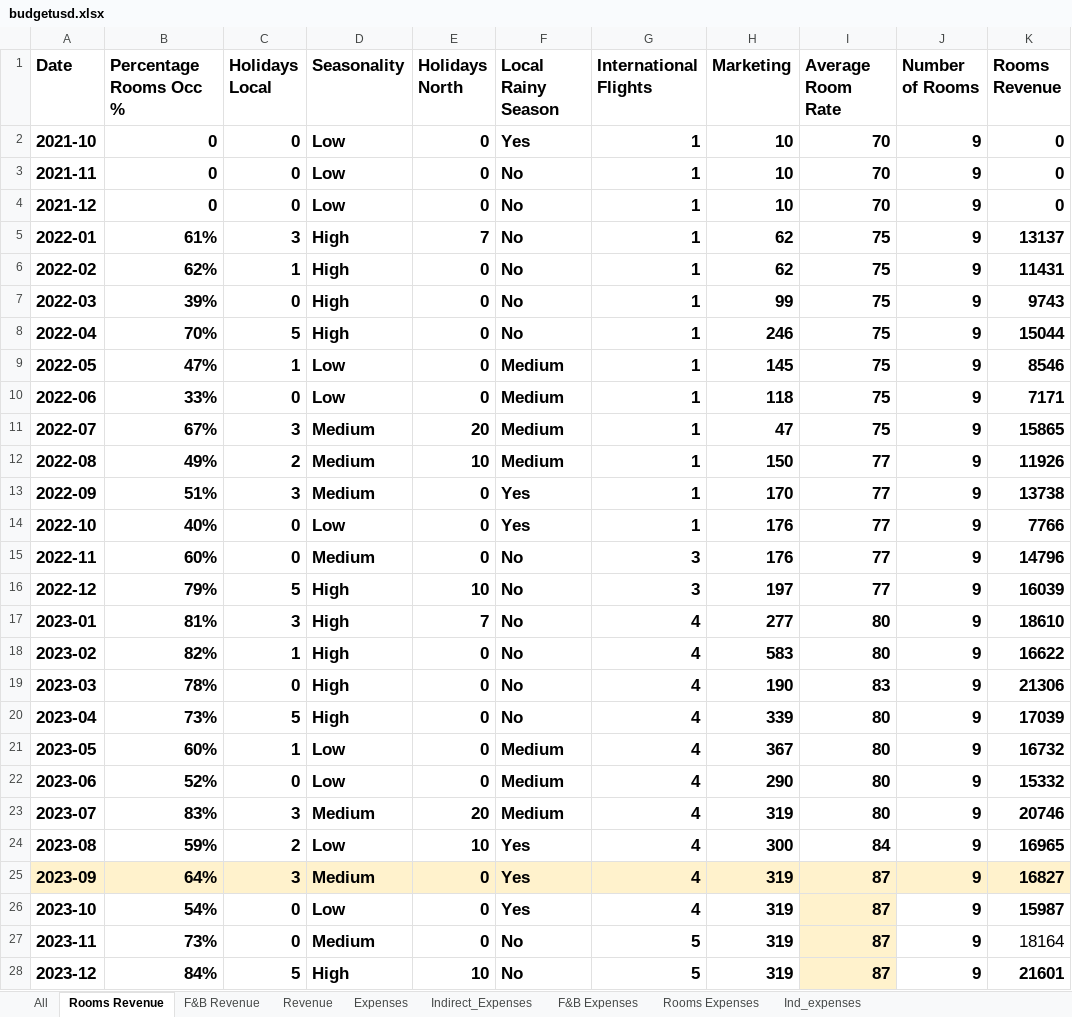
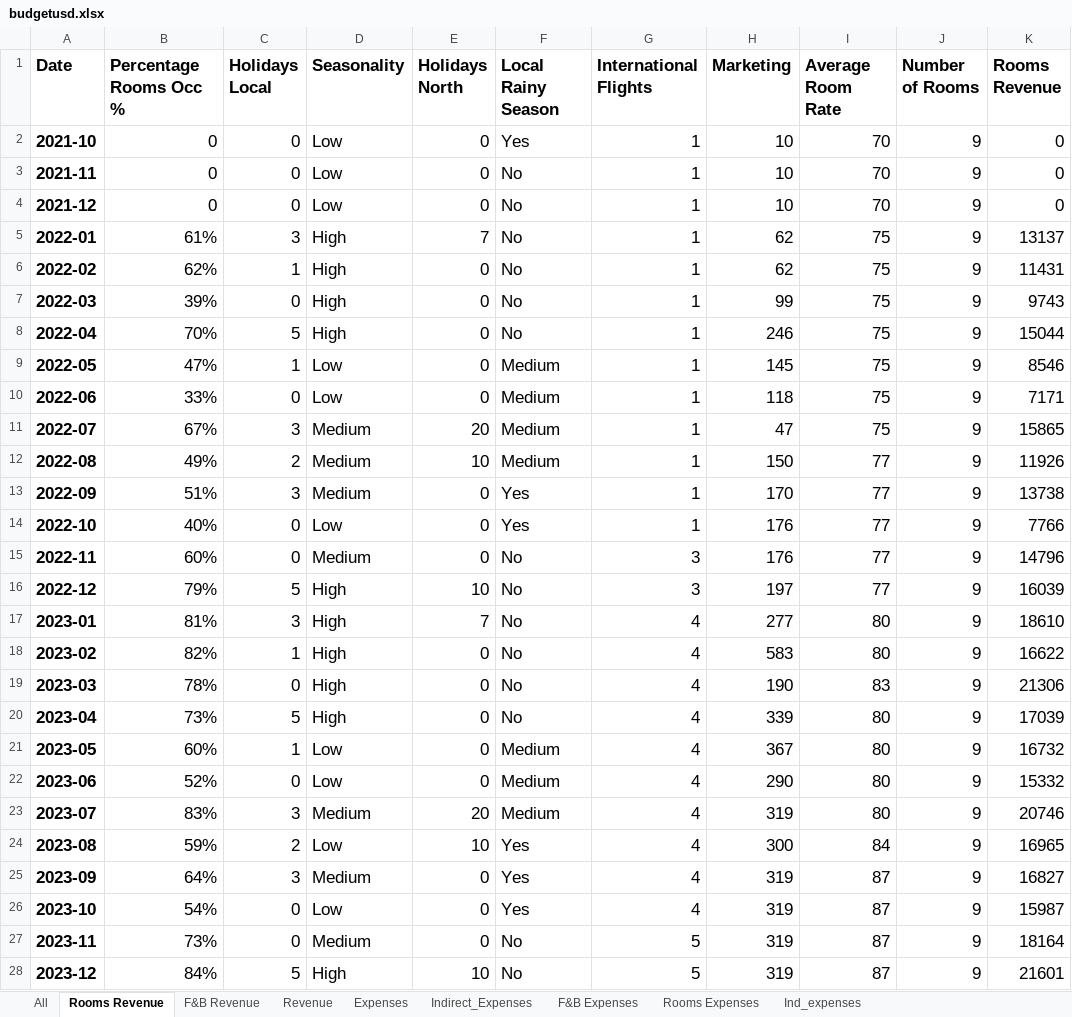
Before and after one commit to Danpr1984/hotelbudget, an Excel workbook: budgetusd.xlsx, sheet Rooms Revenue, drawn as a sheet; only a part is shown; values as stored, in another font and other column widths than the file's, no borders; the diff covers the shown part only; the diff names each change by its address in the sheet, - before the commit and + after, or states it on an @@ line.

Commit message:
Updated data

```diff
--- a/budgetusd.xlsx (sheet Rooms Revenue)
+++ b/budgetusd.xlsx (sheet Rooms Revenue)
-B2:K26 bold: on
+B2:K26 bold: off
-A25:K25 fill: #FFF2CC
+A25:K25 fill: none
-I26:I28 fill: #FFF2CC
+I26:I28 fill: none
-B27:J27 bold: on
+B27:J27 bold: off
-B28:K28 bold: on
+B28:K28 bold: off
```
Also changed, not shown: 5 edited cells and cell formats elsewhere in this sheet, sheet Expenses, sheet Indirect_Expenses, sheet Revenue, sheet Rooms Expenses, sheet F&B Revenue, 12 other files.
